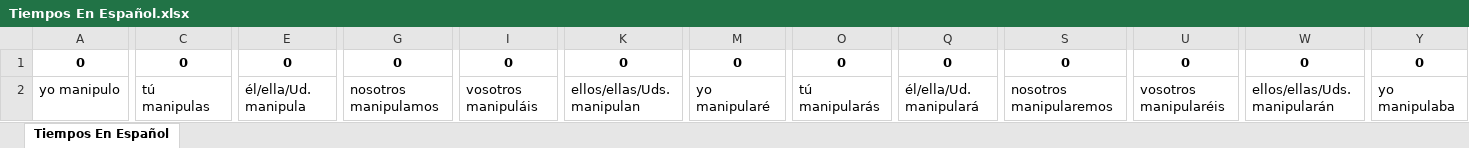
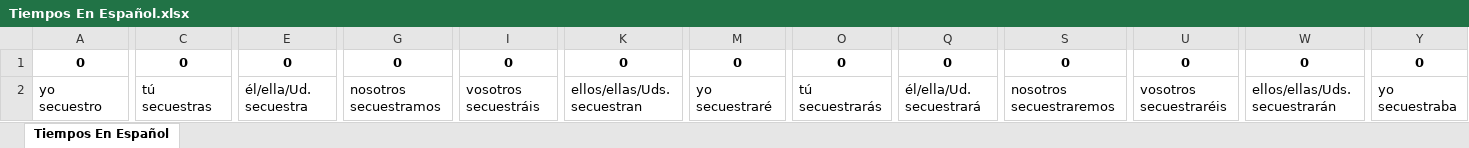
Before and after one commit to HongyuShen/Spanish-Tenses-Web-Crawler, an Excel workbook: Tiempos En Español.xlsx, sheet Tiempos En Español, drawn as a sheet; only a part is shown, gaps mark what is left out; values as stored, in another font and other column widths than the file's, no borders; the diff covers the shown part only; the diff names each change by its address in the sheet, - before the commit and + after, or states it on an @@ line.

Commit message:
Updated verb list

```diff
--- a/Tiempos En Español.xlsx (sheet Tiempos En Español)
+++ b/Tiempos En Español.xlsx (sheet Tiempos En Español)
-A2: yo manipulo
+A2: yo secuestro
-C2: tú manipulas
+C2: tú secuestras
-E2: él/ella/Ud. manipula
+E2: él/ella/Ud. secuestra
-G2: nosotros manipulamos
+G2: nosotros secuestramos
-I2: vosotros manipuláis
+I2: vosotros secuestráis
-K2: ellos/ellas/Uds. manipulan
+K2: ellos/ellas/Uds. secuestran
-M2: yo manipularé
+M2: yo secuestraré
-O2: tú manipularás
+O2: tú secuestrarás
-Q2: él/ella/Ud. manipulará
+Q2: él/ella/Ud. secuestrará
-S2: nosotros manipularemos
+S2: nosotros secuestraremos
-U2: vosotros manipularéis
+U2: vosotros secuestraréis
-W2: ellos/ellas/Uds. manipularán
+W2: ellos/ellas/Uds. secuestrarán
-Y2: yo manipulaba
+Y2: yo secuestraba
```
Also changed, not shown: 29 edited cells elsewhere in this sheet, 2 other files.
